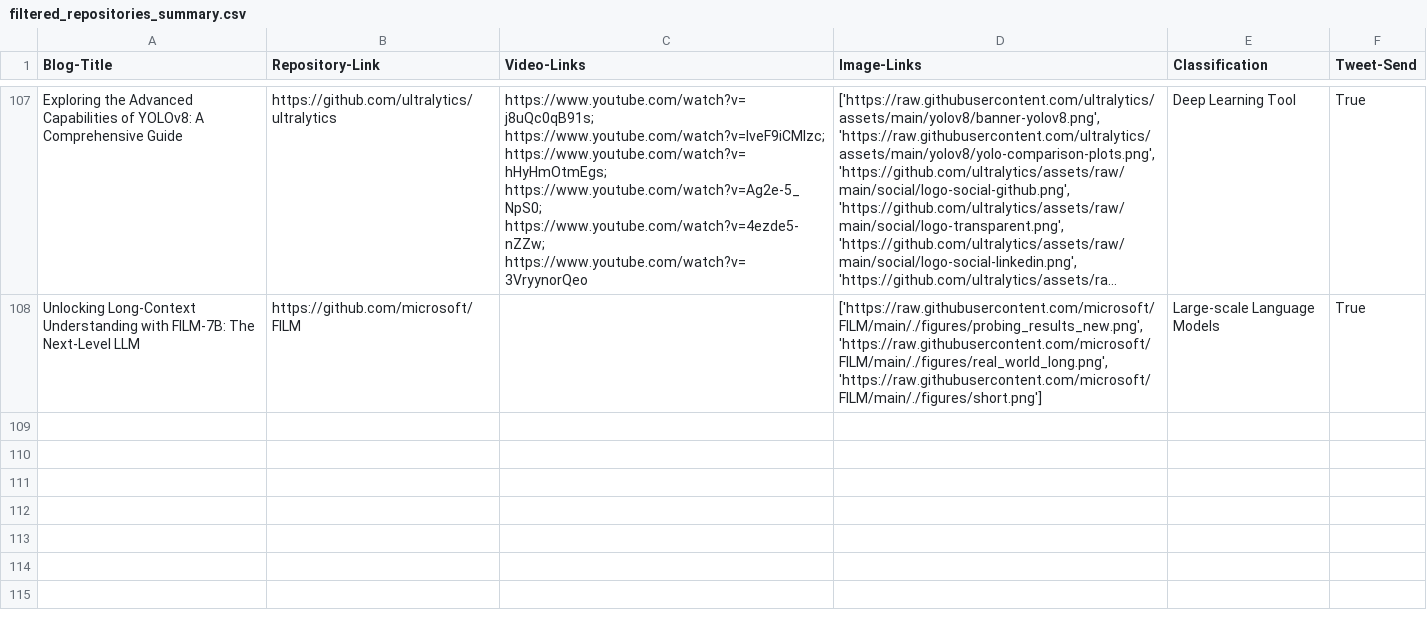
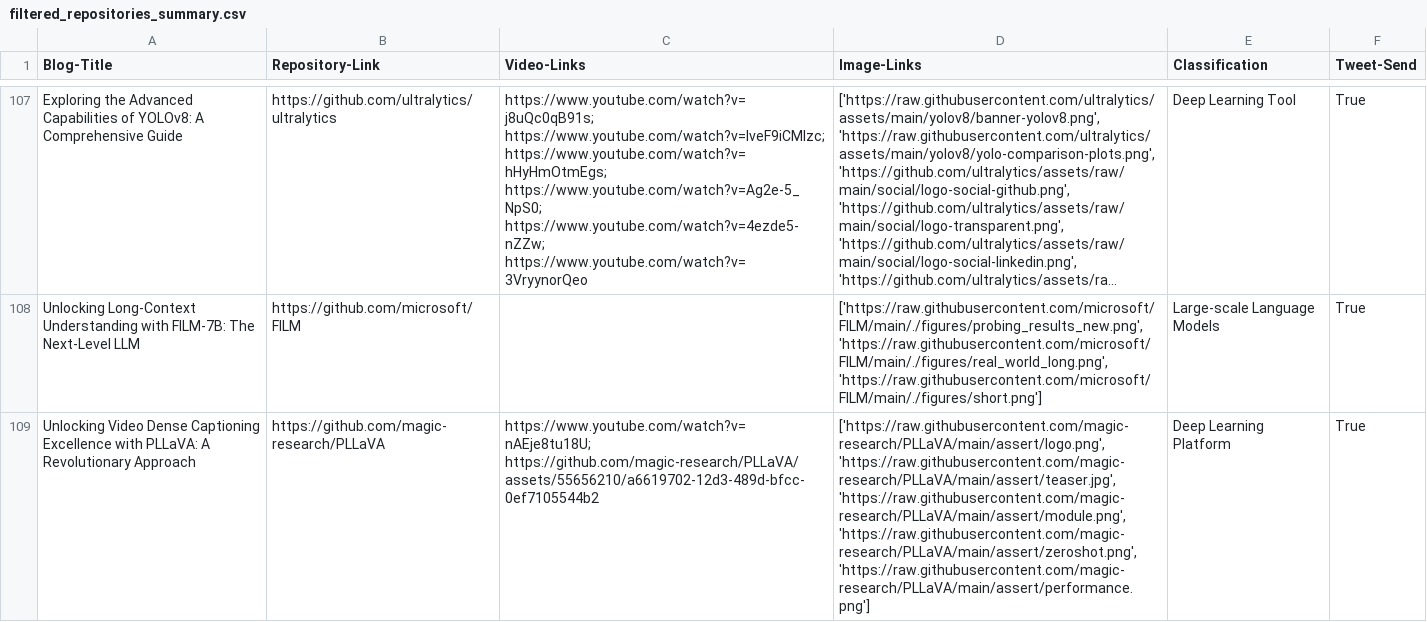
Before and after one commit to DanielTea/control-f-github-trending-analysis, a CSV file: filtered_repositories_summary.csv, drawn as a sheet; only a part is shown, gaps mark what is left out; long unchanged cells end in …; the diff covers the shown part only; the diff names each change by its address in the sheet, - before the commit and + after, or states it on an @@ line.

```diff
--- a/filtered_repositories_summary.csv
+++ b/filtered_repositories_summary.csv
+row 109: Unlocking Video Dense Captioning Excellence with PLLaVA: A Revolutionary Approach | https://github.com/magic-research/PLLaVA | https://www.youtube.com/watch?v=nAEje8tu18U; https://github.com/magic-research/PLLaVA/assets/55656210/a6619702-12d3-489d-bfcc-0ef7105544b2 | ['https://raw.githubusercontent.com/magic-research/PLLaVA/main/assert/logo.png', 'https://raw.githubusercontent.com/magic-research/PLLaVA/main/assert/teaser.jpg', 'https://raw.githubusercontent.com/magic-research/PLLaVA/main/assert/module.png', 'https://raw.githubusercontent.com/magic-research/PLLaVA/main/assert/zeroshot.png', 'https://raw.githubusercontent.com/magic-research/PLLaVA/main/assert/performance.png'] | Deep Learning Platform | True
```
Also changed, not shown: 2 added rows elsewhere in this file, 1 other file.
